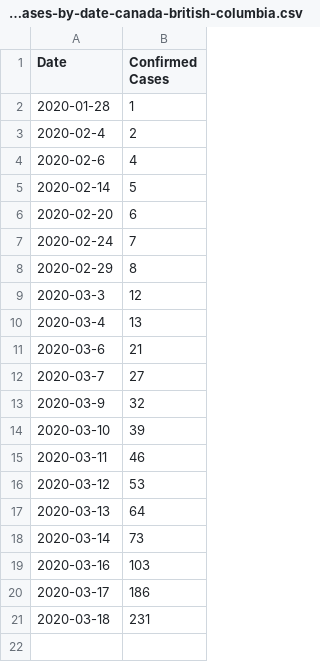
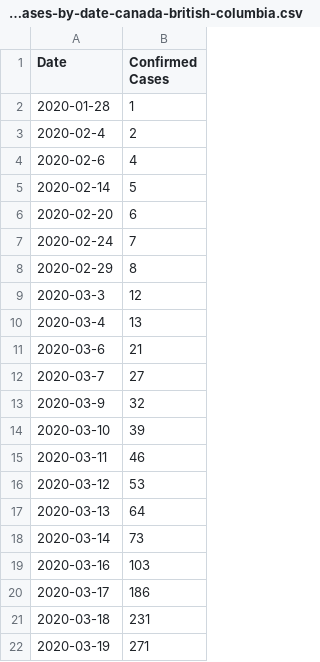
Before and after one commit to shaunluttin/covid-19-canada, a CSV file: cumulative-confirmed-cases-by-date-canada-british-columbia.csv, drawn as a sheet.

Commit message:
Update data for British Columbia

```diff
--- a/cumulative-confirmed-cases-by-date-canada-british-columbia.csv
+++ b/cumulative-confirmed-cases-by-date-canada-british-columbia.csv
@@ -21 +21,2 @@ Date, Confirmed Cases
 2020-03-18, 231
+2020-03-19, 271
```
